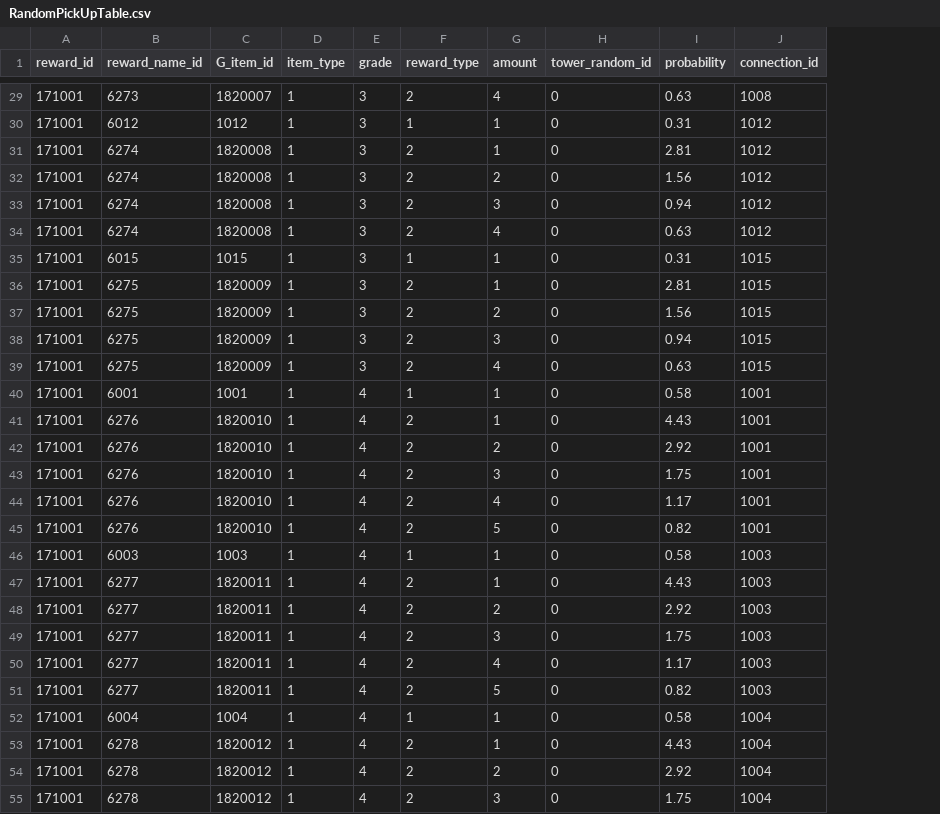
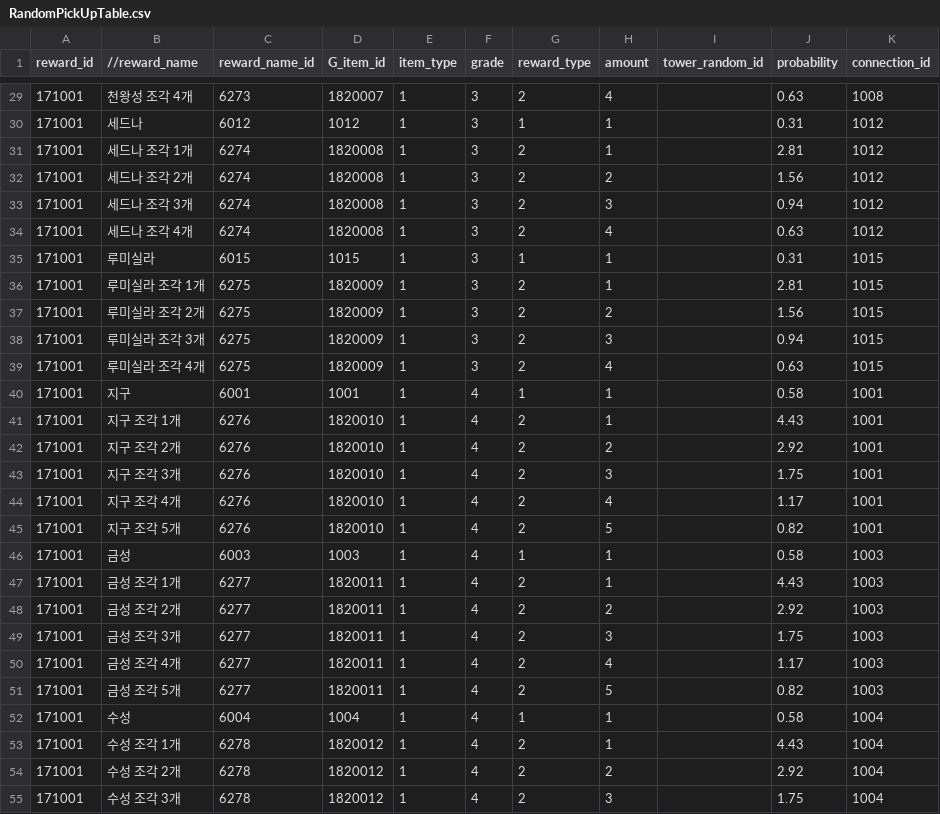
Before and after one commit to MM1152/MyPlanet, a CSV file: Assets/DataTables/RandomPickUpTable.csv, drawn as a sheet; only a part is shown, gaps mark what is left out; addresses are those after the commit; the diff covers the shown part only; the diff names each change by its address in the sheet, - before the commit and + after, or states it on an @@ line.

```diff
--- a/Assets/DataTables/RandomPickUpTable.csv
+++ b/Assets/DataTables/RandomPickUpTable.csv
+column B (//reward_name), rows 29-55: 천왕성 조각 4개 | 세드나 | 세드나 조각 1개 | 세드나 조각 2개 | 세드나 조각 3개 | 세드나 조각 4개 | 루미실라 | 루미실라 조각 1개 | 루미실라 조각 2개 | 루미실라 조각 3개 | 루미실라 조각 4개 | 지구 | 지구 조각 1개 | 지구 조각 2개 | 지구 조각 3개 | 지구 조각 4개 | 지구 조각 5개 | 금성 | 금성 조각 1개 | 금성 조각 2개 | 금성 조각 3개 | 금성 조각 4개 | 금성 조각 5개 | 수성 | 수성 조각 1개 | 수성 조각 2개 | 수성 조각 3개
-I29:I55 (tower_random_id): 0
+I29:I55 (tower_random_id): (empty)
```
Also changed, not shown: 167 edited cells elsewhere in this file, 19 other files.
